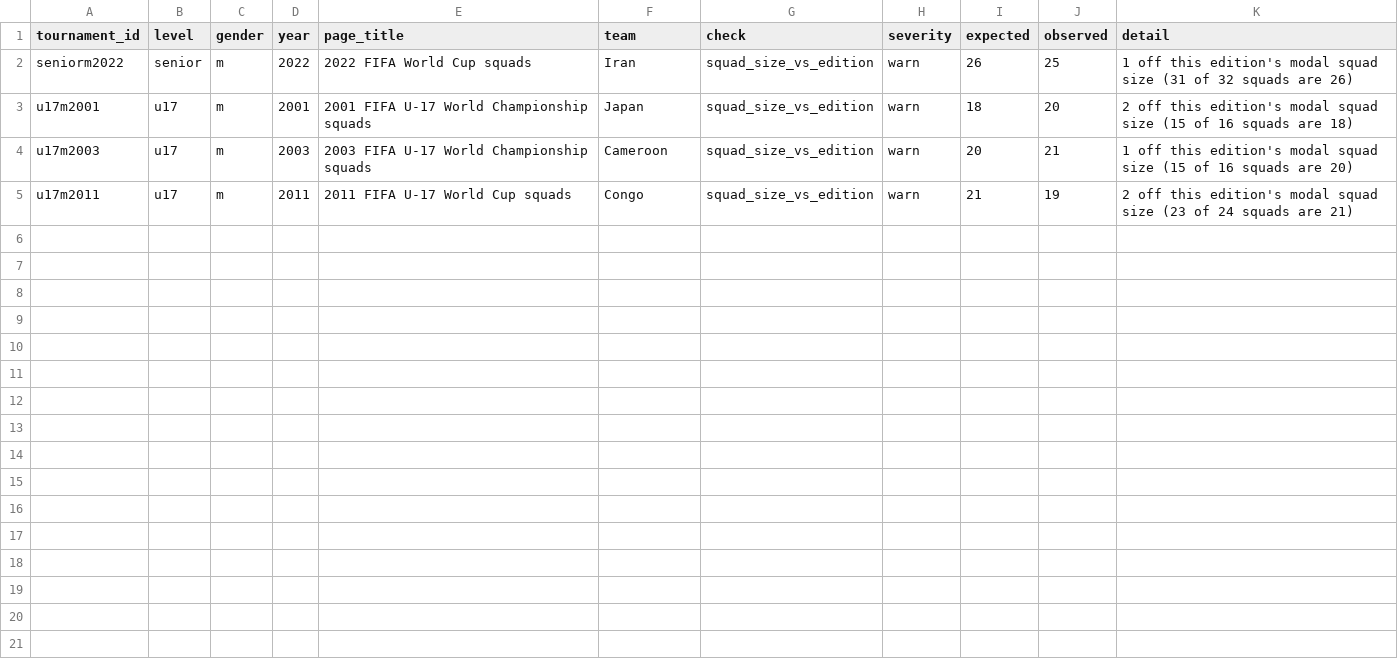
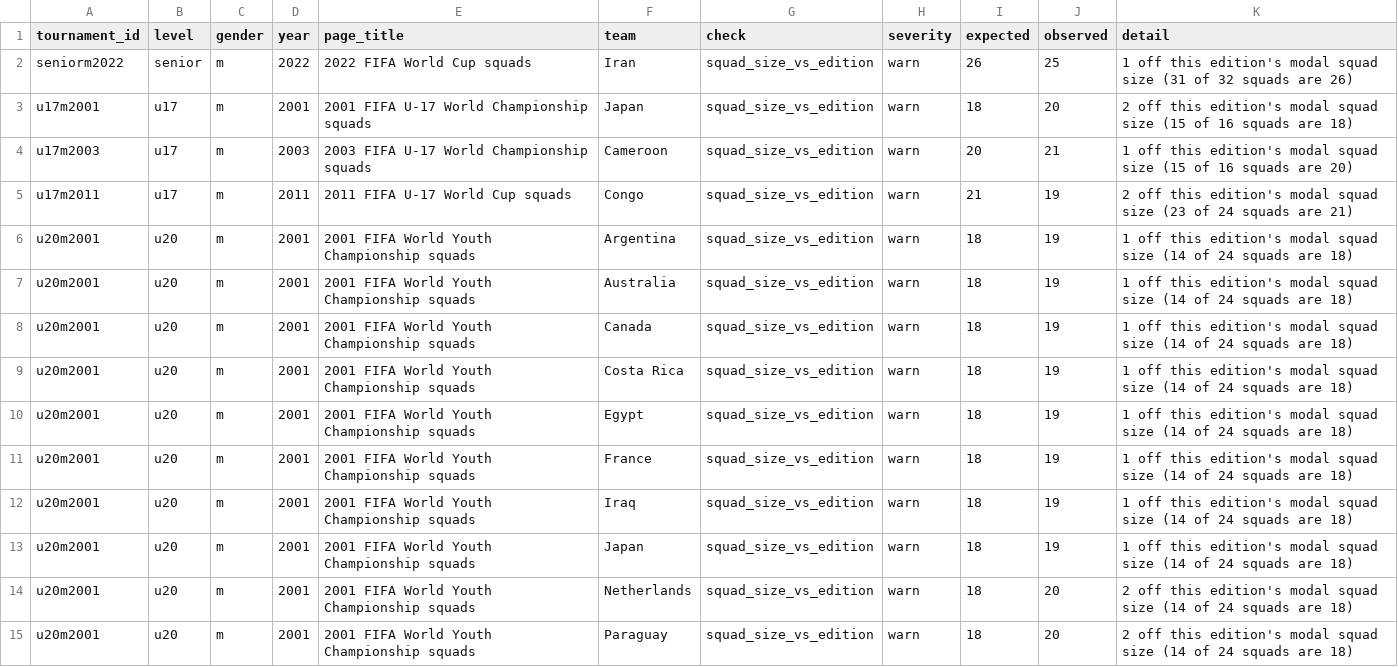
Before and after one commit to sbahamon/seniors-world-cup-comparison, a CSV file: data/integrity_flags.csv, drawn as a sheet.

```diff
--- a/data/integrity_flags.csv
+++ b/data/integrity_flags.csv
@@ -5 +5,11 @@ u17m2003,u17,m,2003,2003 FIFA U-17 World Championship squads,Cameroon,squad_size
 u17m2011,u17,m,2011,2011 FIFA U-17 World Cup squads,Congo,squad_size_vs_edition,warn,21,19,2 off this edition's modal squad size (23 of 24 squads are 21)
+u20m2001,u20,m,2001,2001 FIFA World Youth Championship squads,Argentina,squad_size_vs_edition,warn,18,19,1 off this edition's modal squad size (14 of 24 squads are 18)
+u20m2001,u20,m,2001,2001 FIFA World Youth Championship squads,Australia,squad_size_vs_edition,warn,18,19,1 off this edition's modal squad size (14 of 24 squads are 18)
+u20m2001,u20,m,2001,2001 FIFA World Youth Championship squads,Canada,squad_size_vs_edition,warn,18,19,1 off this edition's modal squad size (14 of 24 squads are 18)
+u20m2001,u20,m,2001,2001 FIFA World Youth Championship squads,Costa Rica,squad_size_vs_edition,warn,18,19,1 off this edition's modal squad size (14 of 24 squads are 18)
+u20m2001,u20,m,2001,2001 FIFA World Youth Championship squads,Egypt,squad_size_vs_edition,warn,18,19,1 off this edition's modal squad size (14 of 24 squads are 18)
+u20m2001,u20,m,2001,2001 FIFA World Youth Championship squads,France,squad_size_vs_edition,warn,18,19,1 off this edition's modal squad size (14 of 24 squads are 18)
+u20m2001,u20,m,2001,2001 FIFA World Youth Championship squads,Iraq,squad_size_vs_edition,warn,18,19,1 off this edition's modal squad size (14 of 24 squads are 18)
+u20m2001,u20,m,2001,2001 FIFA World Youth Championship squads,Japan,squad_size_vs_edition,warn,18,19,1 off this edition's modal squad size (14 of 24 squads are 18)
+u20m2001,u20,m,2001,2001 FIFA World Youth Championship squads,Netherlands,squad_size_vs_edition,warn,18,20,2 off this edition's modal squad size (14 of 24 squads are 18)
+u20m2001,u20,m,2001,2001 FIFA World Youth Championship squads,Paraguay,squad_size_vs_edition,warn,18,20,2 off this edition's modal squad size (14 of 24 squads are 18)
```
Also changed, not shown: data/format_variants.csv, 2 other files.
